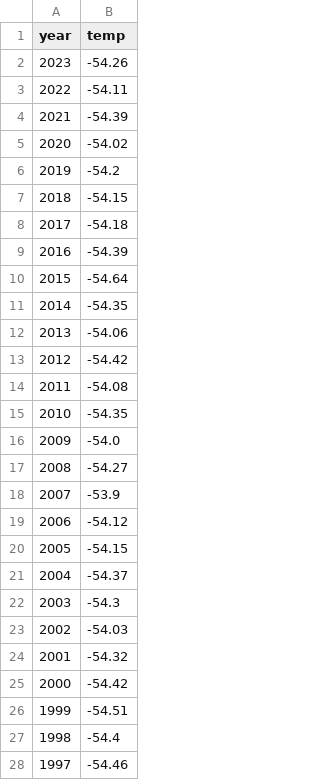
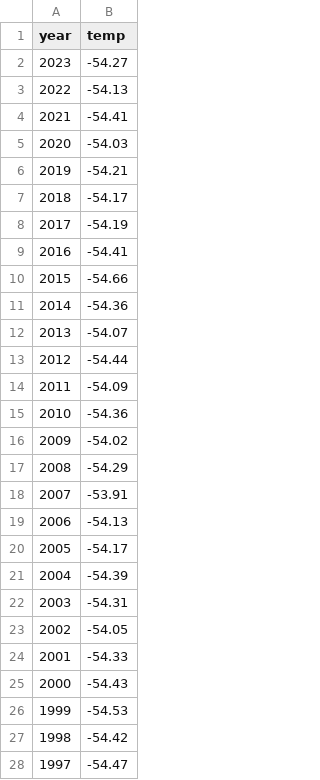
Before and after one commit to rebhanqui/programming-data-project-2, a CSV file: tempsmerge.csv, drawn as a sheet; only a part is shown; the diff covers the shown part only.

```diff
--- a/tempsmerge.csv
+++ b/tempsmerge.csv
@@ -1,28 +1,28 @@
 year,temp
-2023,-54.26
-2022,-54.11
-2021,-54.39
-2020,-54.02
-2019,-54.2
-2018,-54.15
-2017,-54.18
-2016,-54.39
-2015,-54.64
-2014,-54.35
-2013,-54.06
-2012,-54.42
-2011,-54.08
-2010,-54.35
-2009,-54.0
-2008,-54.27
-2007,-53.9
-2006,-54.12
-2005,-54.15
-2004,-54.37
-2003,-54.3
-2002,-54.03
-2001,-54.32
-2000,-54.42
-1999,-54.51
-1998,-54.4
-1997,-54.46
+2023,-54.27
+2022,-54.13
+2021,-54.41
+2020,-54.03
+2019,-54.21
+2018,-54.17
+2017,-54.19
+2016,-54.41
+2015,-54.66
+2014,-54.36
+2013,-54.07
+2012,-54.44
+2011,-54.09
+2010,-54.36
+2009,-54.02
+2008,-54.29
+2007,-53.91
+2006,-54.13
+2005,-54.17
+2004,-54.39
+2003,-54.31
+2002,-54.05
+2001,-54.33
+2000,-54.43
+1999,-54.53
+1998,-54.42
+1997,-54.47
```
Also changed, not shown: 1 removed row and 139 edited cells elsewhere in this file, mergedch4.csv, noaatemp.csv, 4 other files.
